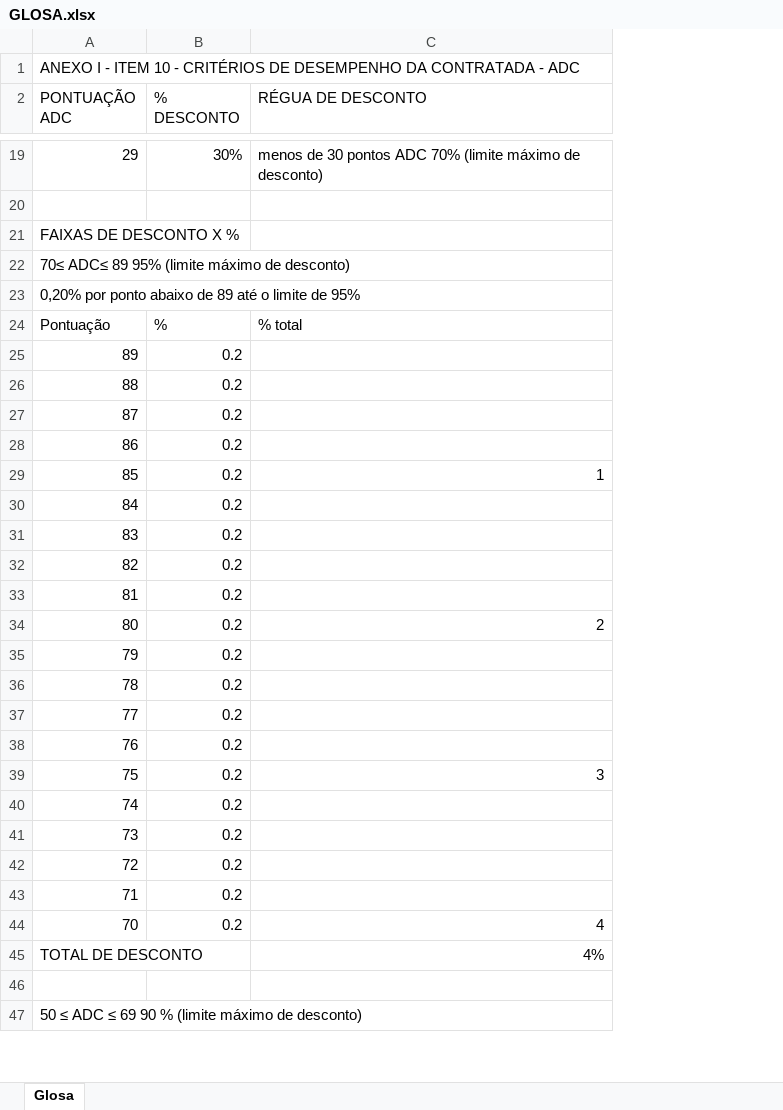
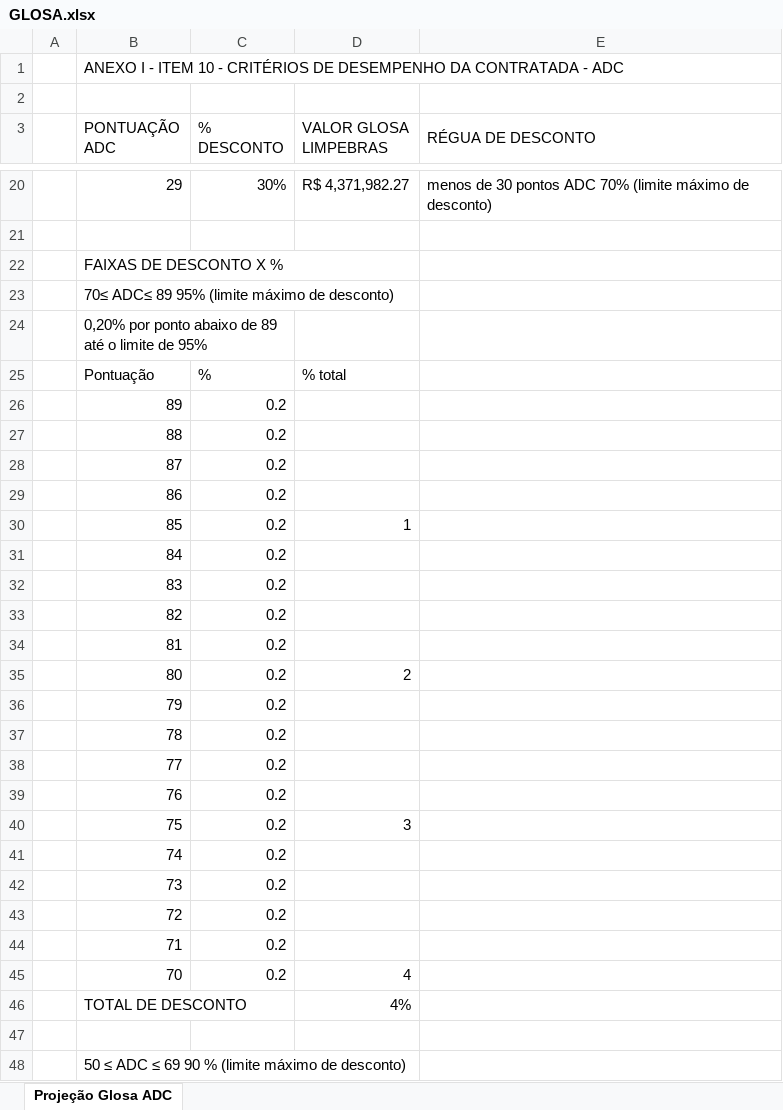
Before and after one commit to MarcosSantos-1/limpebras-flip_control, an Excel workbook: docs/GLOSA.xlsx, sheet Projeção Glosa ADC, drawn as a sheet; only a part is shown, gaps mark what is left out; values as stored, in another font and other column widths than the file's, no cell formats; addresses are those after the commit; the diff covers the shown part only; the diff names each change by its address in the sheet, - before the commit and + after, or states it on an @@ line.

Commit message:
:art::wrench: Reformulação da página de Indicadores e Indicadores/Explicacao, introdução do valor da GLOSA completo e html2canvas

```diff
--- a/docs/GLOSA.xlsx (sheet Projeção Glosa ADC)
+++ b/docs/GLOSA.xlsx (sheet Projeção Glosa ADC)
-sheet tab: Glosa
+sheet tab: Projeção Glosa ADC
+column A, empty
+column D (VALOR GLOSA LIMPEBRAS), rows 20-46: R$ 4,371,982.27 |  |  |  |  | % total |  |  |  |  | 1 |  |  |  |  | 2 |  |  |  |  | 3 |  |  |  |  | 4 | 4%
+B1:E1 merged
+row 2: (empty)
+B3:B4 merged
+C3:C4 merged
+E3:E4 merged
+B22:D22 merged
+B24:C24 merged
-E25 (RÉGUA DE DESCONTO): % total
+E25 (RÉGUA DE DESCONTO): (empty)
-E30 (RÉGUA DE DESCONTO): 1
+E30 (RÉGUA DE DESCONTO): (empty)
-E35 (RÉGUA DE DESCONTO): 2
+E35 (RÉGUA DE DESCONTO): (empty)
-E40 (RÉGUA DE DESCONTO): 3
+E40 (RÉGUA DE DESCONTO): (empty)
-E45 (RÉGUA DE DESCONTO): 4
+E45 (RÉGUA DE DESCONTO): (empty)
+B46:C46 merged
-E46 (RÉGUA DE DESCONTO): 4%
+E46 (RÉGUA DE DESCONTO): (empty)
```
Also changed, not shown: 18 edited cells and merged cells elsewhere in this sheet, cell formats, 10 other files.
